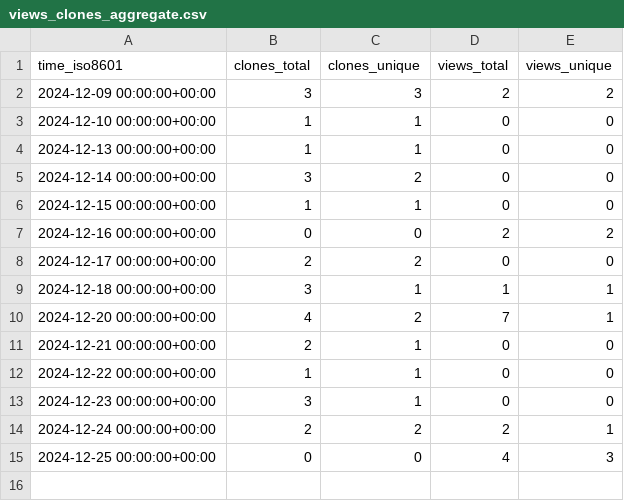
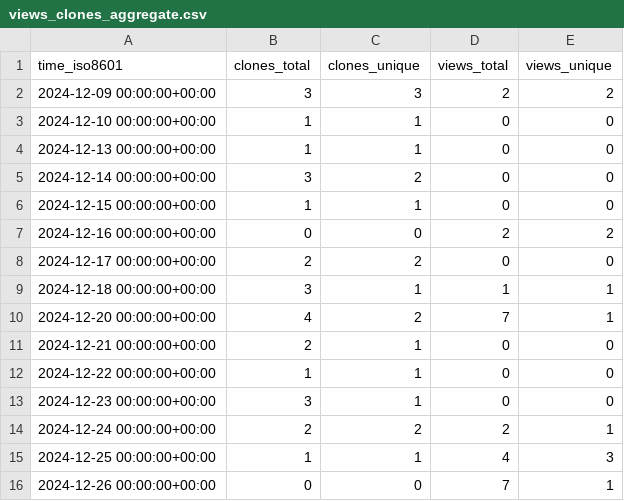
Before and after one commit to cubicleguy/py_esensorlib, a CSV file: cubicleguy/py_esensorlib/ghrs-data/views_clones_aggregate.csv, drawn as a sheet.

```diff
--- a/cubicleguy/py_esensorlib/ghrs-data/views_clones_aggregate.csv
+++ b/cubicleguy/py_esensorlib/ghrs-data/views_clones_aggregate.csv
@@ -14,2 +14,3 @@ time_iso8601,clones_total,clones_unique,views_total,views_unique
 2024-12-24 00:00:00+00:00,2,2,2,1
-2024-12-25 00:00:00+00:00,0,0,4,3
+2024-12-25 00:00:00+00:00,1,1,4,3
+2024-12-26 00:00:00+00:00,0,0,7,1
```
Also changed, not shown: 1 other file.
